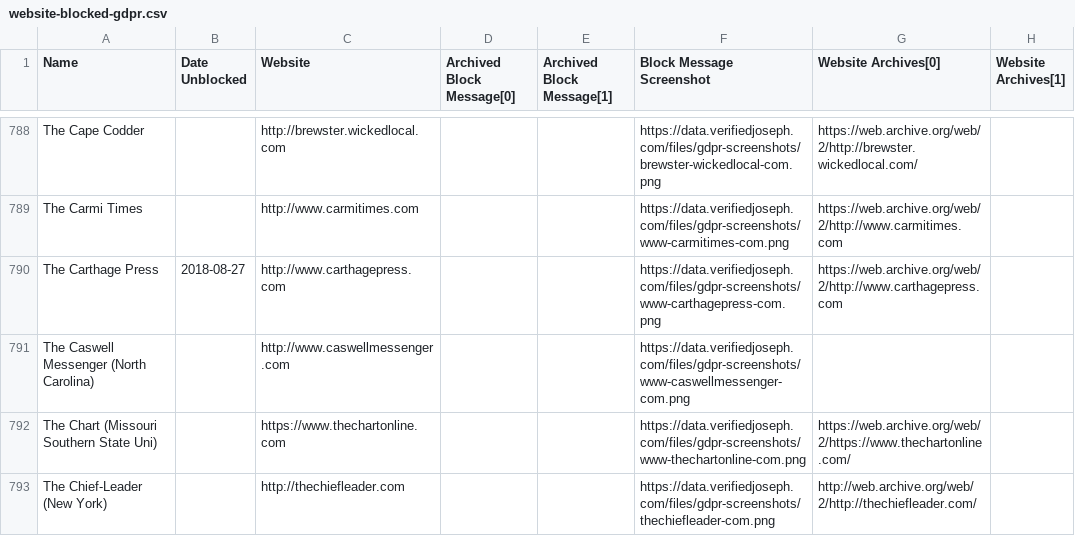
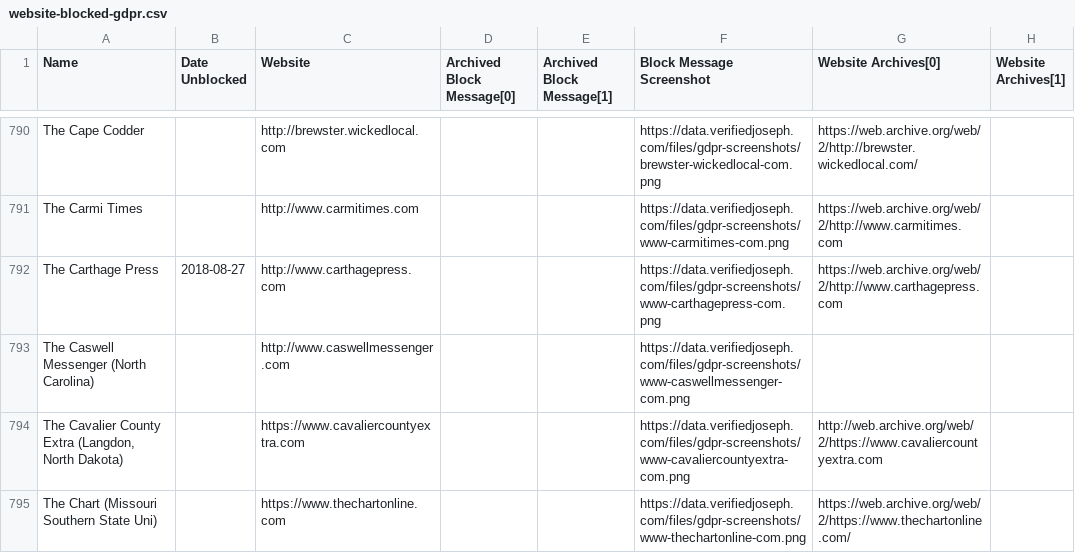
Before and after one commit to VerifiedJoseph/data.verifiedjoseph.com, a CSV file: website-blocked-gdpr.csv, drawn as a sheet; only a part is shown, gaps mark what is left out; the shorter side is filled out with more unchanged rows; the diff covers the shown part only; the diff names each change by its address in the sheet, - before the commit and + after, or states it on an @@ line.

Commit message:
Add 6 websites
Websites:
https://www.thechronicleonline.com
https://www.thechiefnews.com
https://countrymedia.net
https://northcoastcitizen.com
https://www.cavaliercountyextra.com
https://adamscountyextra.com

```diff
--- a/website-blocked-gdpr.csv
+++ b/website-blocked-gdpr.csv
+row 794: The Cavalier County Extra (Langdon, North Dakota) |  | https://www.cavaliercountyextra.com |  |  | https://data.verifiedjoseph.com/files/gdpr-screenshots/www-cavaliercountyextra-com.png | http://web.archive.org/web/2/https://www.cavaliercountyextra.com
```
Also changed, not shown: 5 added rows elsewhere in this file.
